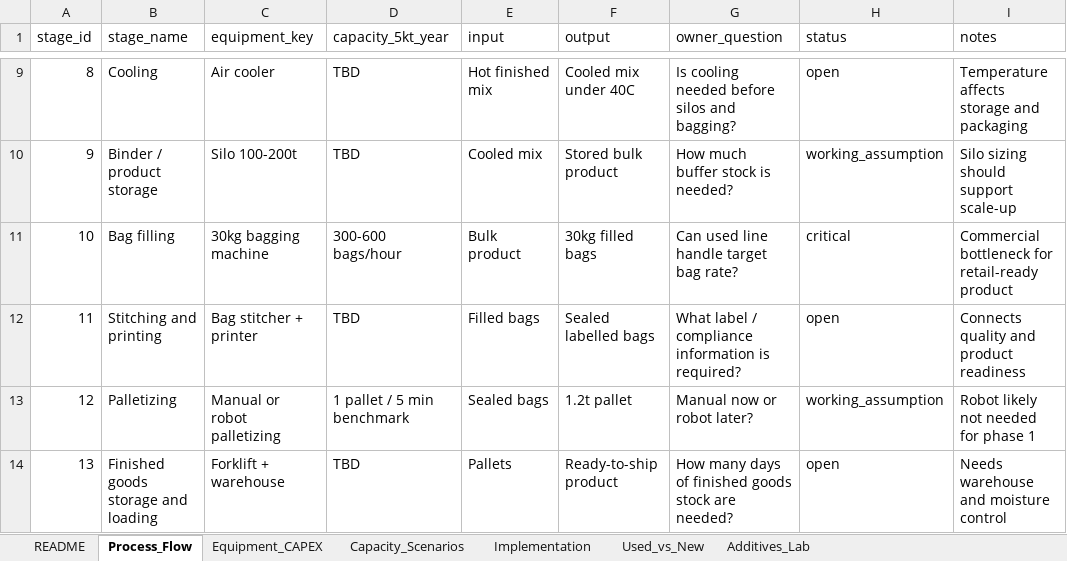
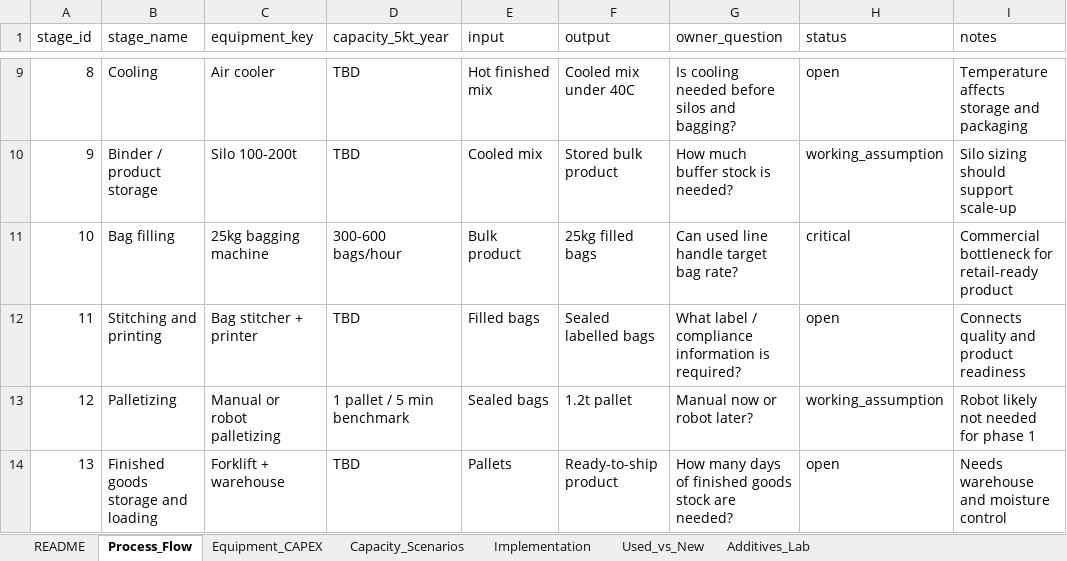
Before and after one commit to klaryoflowai/Renovit, an Excel workbook: data/technology/RENOVIT_Technology_CAPEX_Model.xlsx, sheet Process_Flow, drawn as a sheet; only a part is shown, gaps mark what is left out; values as stored, in another font and other column widths than the file's, no borders; the diff names each change by its address in the sheet, - before the commit and + after, or states it on an @@ line.

Commit message:
Switch RENOVIT packaging model to 25kg bags

```diff
--- a/data/technology/RENOVIT_Technology_CAPEX_Model.xlsx (sheet Process_Flow)
+++ b/data/technology/RENOVIT_Technology_CAPEX_Model.xlsx (sheet Process_Flow)
-C11 (equipment_key): 30kg bagging machine
+C11 (equipment_key): 25kg bagging machine
-F11 (output): 30kg filled bags
+F11 (output): 25kg filled bags
```
Also changed, not shown: sheet Equipment_CAPEX, 18 other files.
